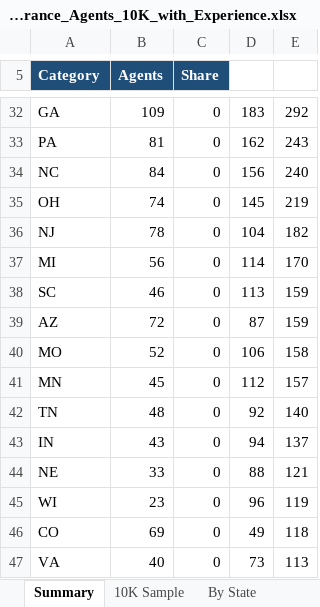
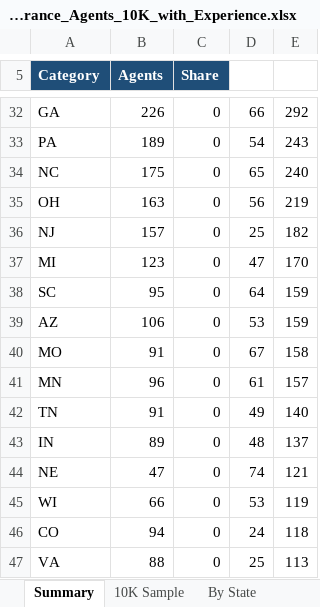
Before and after one commit to Abubakar-ijadi/crawl4ai, an Excel workbook: Insurance_Agents_10K_with_Experience.xlsx, sheet Summary, drawn as a sheet; only a part is shown, gaps mark what is left out; values as stored, in another font and other column widths than the file's, no borders; the diff covers the shown part only; the diff names each change by its address in the sheet, - before the commit and + after, or states it on an @@ line.

```diff
--- a/Insurance_Agents_10K_with_Experience.xlsx (sheet Summary)
+++ b/Insurance_Agents_10K_with_Experience.xlsx (sheet Summary)
-B32 (Agents): 109
+B32 (Agents): 226
-D32: 183
+D32: 66
-B33 (Agents): 81
+B33 (Agents): 189
-D33: 162
+D33: 54
-B34 (Agents): 84
+B34 (Agents): 175
-D34: 156
+D34: 65
-B35 (Agents): 74
+B35 (Agents): 163
-D35: 145
+D35: 56
-B36 (Agents): 78
+B36 (Agents): 157
-D36: 104
+D36: 25
-B37 (Agents): 56
+B37 (Agents): 123
-D37: 114
+D37: 47
-B38 (Agents): 46
+B38 (Agents): 95
-D38: 113
+D38: 64
-B39 (Agents): 72
+B39 (Agents): 106
-D39: 87
+D39: 53
-B40 (Agents): 52
+B40 (Agents): 91
-D40: 106
+D40: 67
-B41 (Agents): 45
+B41 (Agents): 96
-D41: 112
+D41: 61
-B42 (Agents): 48
+B42 (Agents): 91
-D42: 92
+D42: 49
-B43 (Agents): 43
+B43 (Agents): 89
-D43: 94
+D43: 48
-B44 (Agents): 33
+B44 (Agents): 47
-D44: 88
+D44: 74
-B45 (Agents): 23
+B45 (Agents): 66
-D45: 96
+D45: 53
-B46 (Agents): 69
+B46 (Agents): 94
-D46: 49
+D46: 24
-B47 (Agents): 40
+B47 (Agents): 88
-D47: 73
+D47: 25
```
Also changed, not shown: 1 added row and 97 edited cells elsewhere in this sheet, sheet 10K Sample, 1 other file.
